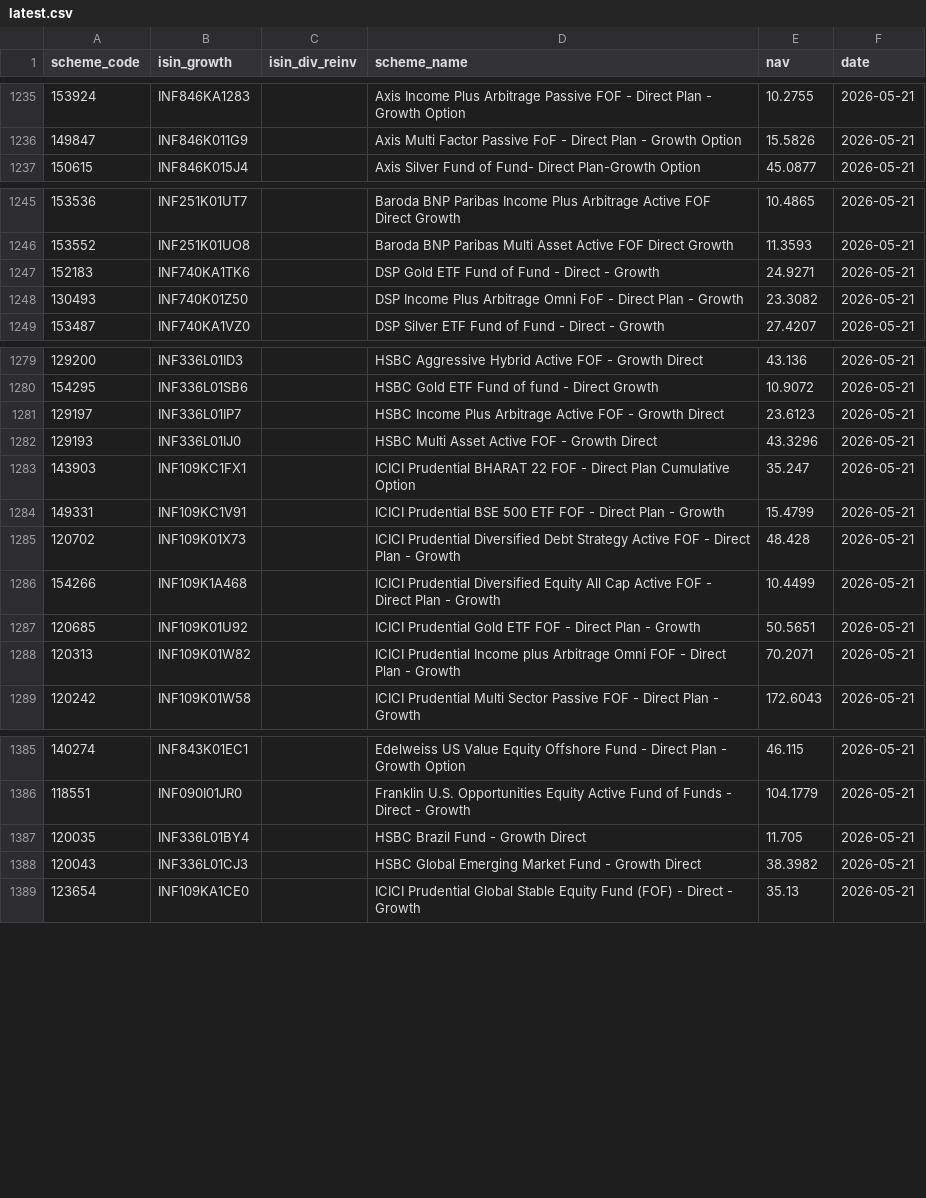
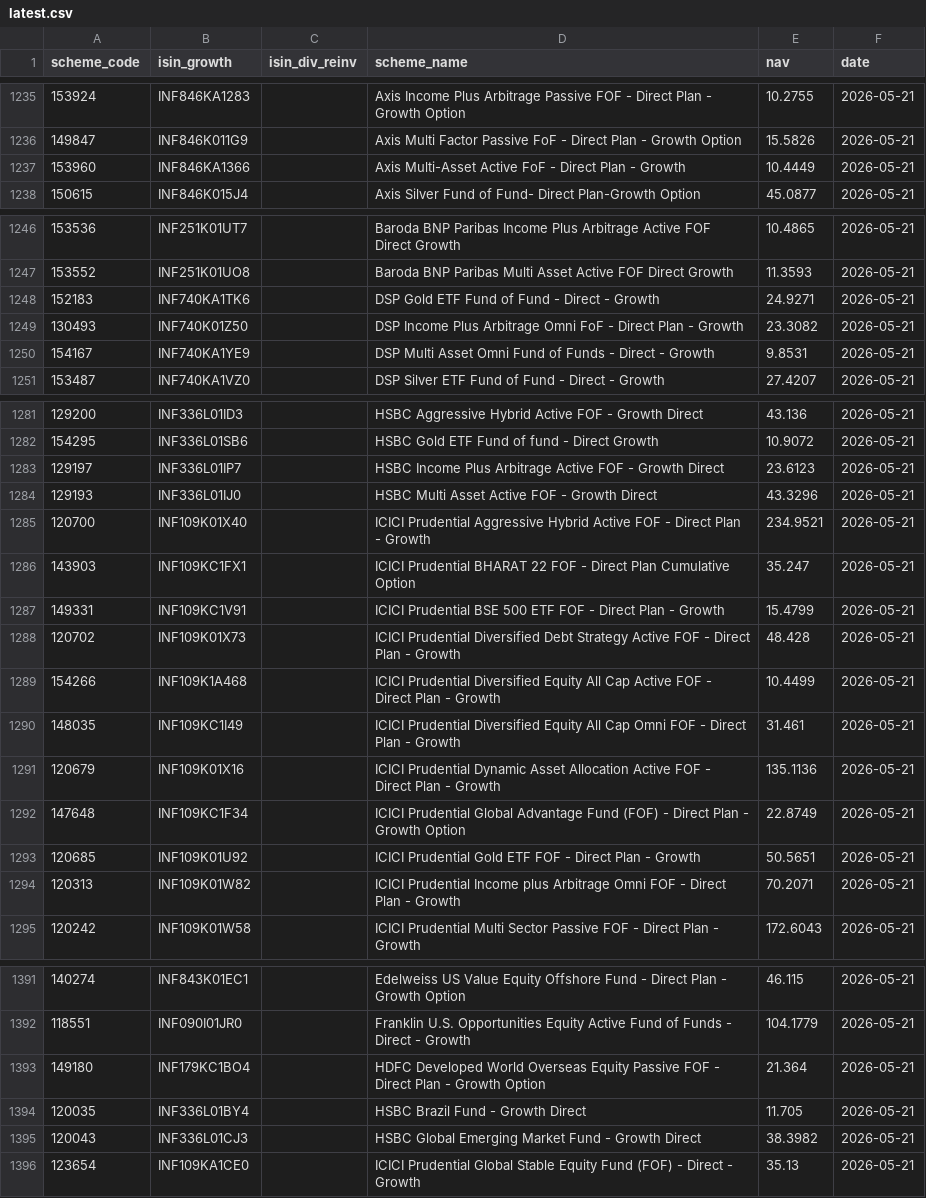
Before and after one commit to finfee-ai/nav-data-dump, a CSV file: data/latest.csv, drawn as a sheet; only a part is shown, gaps mark what is left out; the diff names each change by its address in the sheet, - before the commit and + after, or states it on an @@ line.

```diff
--- a/data/latest.csv
+++ b/data/latest.csv
+row 1237: 153960 | INF846KA1366 |  | Axis Multi-Asset Active FoF - Direct Plan - Growth | 10.4449 | 2026-05-21
+row 1250: 154167 | INF740KA1YE9 |  | DSP Multi Asset Omni Fund of Funds - Direct - Growth | 9.8531 | 2026-05-21
+row 1285: 120700 | INF109K01X40 |  | ICICI Prudential Aggressive Hybrid Active FOF - Direct Plan - Growth | 234.9521 | 2026-05-21
+row 1290: 148035 | INF109KC1I49 |  | ICICI Prudential Diversified Equity All Cap Omni FOF - Direct Plan - Growth | 31.461 | 2026-05-21
+row 1291: 120679 | INF109K01X16 |  | ICICI Prudential Dynamic Asset Allocation Active FOF - Direct Plan - Growth | 135.1136 | 2026-05-21
+row 1292: 147648 | INF109KC1F34 |  | ICICI Prudential Global Advantage Fund (FOF) - Direct Plan - Growth Option | 22.8749 | 2026-05-21
+row 1393: 149180 | INF179KC1BO4 |  | HDFC Developed World Overseas Equity Passive FOF - Direct Plan - Growth Option | 21.364 | 2026-05-21
```
Also changed, not shown: data/daily/2026-05-21.csv, 3 other files.
